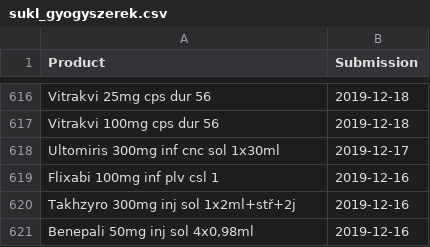
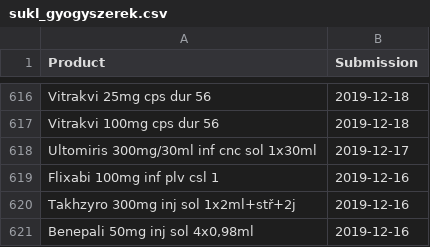
Before and after one commit to fairandaffordable/fairandaffordable.github.io, a CSV file: _data/sukl_gyogyszerek.csv, drawn as a sheet; only a part is shown, gaps mark what is left out.

```diff
--- a/_data/sukl_gyogyszerek.csv
+++ b/_data/sukl_gyogyszerek.csv
@@ -617,3 +617,3 @@
 "Vitrakvi 100mg cps dur 56",2019-12-18
-"Ultomiris 300mg inf cnc sol 1x30ml",2019-12-17
+"Ultomiris 300mg/30ml inf cnc sol 1x30ml",2019-12-17
 "Flixabi 100mg inf plv csl 1",2019-12-16
```
Also changed, not shown: _data/neak_gyogyszerek.csv.
